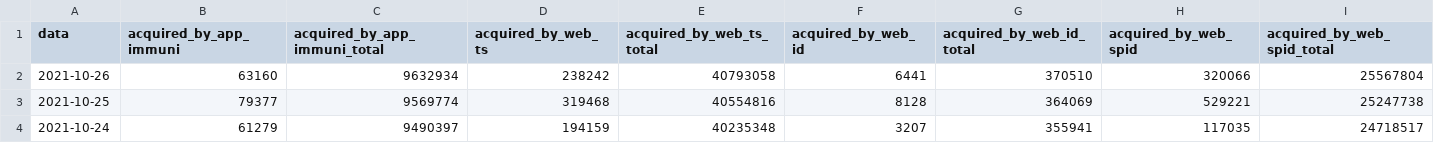
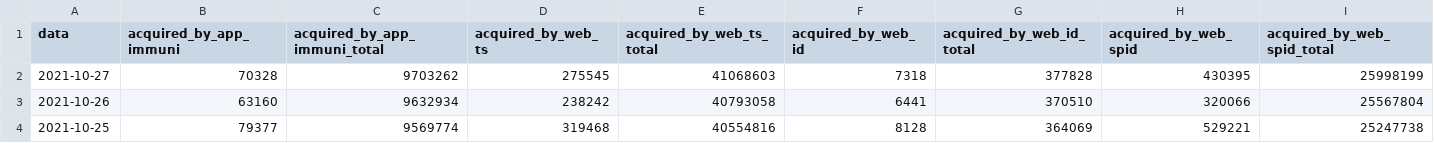
Before and after one commit to mfortini/it-dgc-opendata, a CSV file: data/dgc-acquired.csv, drawn as a sheet; only a part is shown; the shorter side is filled out with more unchanged rows; rows hold the shown columns only; the diff names each change by its address in the sheet, - before the commit and + after, or states it on an @@ line.

```diff
--- a/data/dgc-acquired.csv
+++ b/data/dgc-acquired.csv
+row 2: 2021-10-27 | 70328 | 9703262 | 275545 | 41068603 | 7318 | 377828 | 430395 | 25998199
```
Also changed, not shown: data/dgc-acquired-latest.csv, data/dgc-issued-latest.csv, 5 other files.
